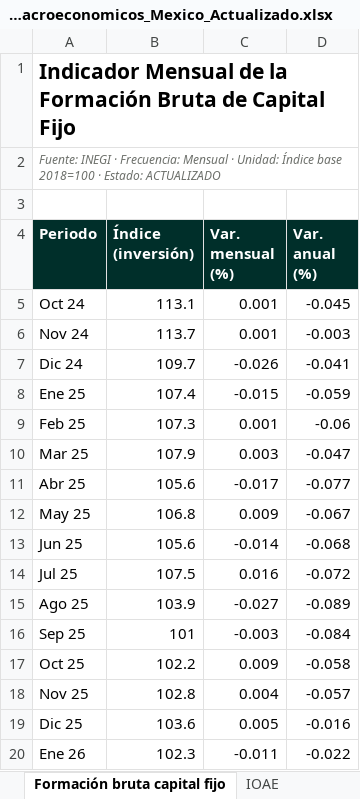
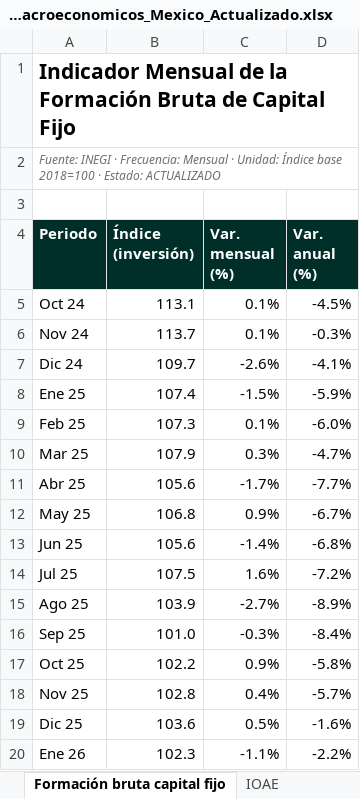
Before and after one commit to luisbuendiag/Indicadores_macroeconomicos_Mex, an Excel workbook: downloads/Indicadores_Macroeconomicos_Mexico_Actualizado.xlsx, sheet Formación bruta capital fijo, drawn as a sheet; only a part is shown; values as stored, in another font and other column widths than the file's, no borders; the diff covers the shown part only; the diff names each change by its address in the sheet, - before the commit and + after, or states it on an @@ line.

```diff
--- a/downloads/Indicadores_Macroeconomicos_Mexico_Actualizado.xlsx (sheet Formación bruta capital fijo)
+++ b/downloads/Indicadores_Macroeconomicos_Mexico_Actualizado.xlsx (sheet Formación bruta capital fijo)
-C5:C6 (Var. mensual (%)): 0.001
+C5:C6 (Var. mensual (%)): 0.1%
-D5 (Var. anual (%)): -0.045
+D5 (Var. anual (%)): -4.5%
-D6 (Var. anual (%)): -0.003
+D6 (Var. anual (%)): -0.3%
-C7 (Var. mensual (%)): -0.026
+C7 (Var. mensual (%)): -2.6%
-D7 (Var. anual (%)): -0.041
+D7 (Var. anual (%)): -4.1%
-C8 (Var. mensual (%)): -0.015
+C8 (Var. mensual (%)): -1.5%
-D8 (Var. anual (%)): -0.059
+D8 (Var. anual (%)): -5.9%
-C9 (Var. mensual (%)): 0.001
+C9 (Var. mensual (%)): 0.1%
-D9 (Var. anual (%)): -0.06
+D9 (Var. anual (%)): -6.0%
-C10 (Var. mensual (%)): 0.003
+C10 (Var. mensual (%)): 0.3%
-D10 (Var. anual (%)): -0.047
+D10 (Var. anual (%)): -4.7%
-C11 (Var. mensual (%)): -0.017
+C11 (Var. mensual (%)): -1.7%
-D11 (Var. anual (%)): -0.077
+D11 (Var. anual (%)): -7.7%
-C12 (Var. mensual (%)): 0.009
+C12 (Var. mensual (%)): 0.9%
-D12 (Var. anual (%)): -0.067
+D12 (Var. anual (%)): -6.7%
-C13 (Var. mensual (%)): -0.014
+C13 (Var. mensual (%)): -1.4%
-D13 (Var. anual (%)): -0.068
+D13 (Var. anual (%)): -6.8%
-C14 (Var. mensual (%)): 0.016
+C14 (Var. mensual (%)): 1.6%
-D14 (Var. anual (%)): -0.072
+D14 (Var. anual (%)): -7.2%
-C15 (Var. mensual (%)): -0.027
+C15 (Var. mensual (%)): -2.7%
-D15 (Var. anual (%)): -0.089
+D15 (Var. anual (%)): -8.9%
-B16 (Índice (inversión)): 101
+B16 (Índice (inversión)): 101.0
-C16 (Var. mensual (%)): -0.003
+C16 (Var. mensual (%)): -0.3%
-D16 (Var. anual (%)): -0.084
+D16 (Var. anual (%)): -8.4%
-C17 (Var. mensual (%)): 0.009
+C17 (Var. mensual (%)): 0.9%
-D17 (Var. anual (%)): -0.058
+D17 (Var. anual (%)): -5.8%
-C18 (Var. mensual (%)): 0.004
+C18 (Var. mensual (%)): 0.4%
-D18 (Var. anual (%)): -0.057
+D18 (Var. anual (%)): -5.7%
-C19 (Var. mensual (%)): 0.005
+C19 (Var. mensual (%)): 0.5%
-D19 (Var. anual (%)): -0.016
+D19 (Var. anual (%)): -1.6%
-C20 (Var. mensual (%)): -0.011
+C20 (Var. mensual (%)): -1.1%
-D20 (Var. anual (%)): -0.022
+D20 (Var. anual (%)): -2.2%
```
Also changed, not shown: 9 edited cells elsewhere in this sheet, sheet Balanza comercial, sheet PIB Sectorial, sheet EMIM (Manufactura), sheet IOAE, sheet PIB, sheet Síntesis de coyuntura, 1 more sheet, other sheet tabs, charts or pictures, downloads/indicadores/DESOCUP/DESOCUP_datos.xlsx, downloads/indicadores/INPC/INPC_datos.xlsx, 27 other files.
